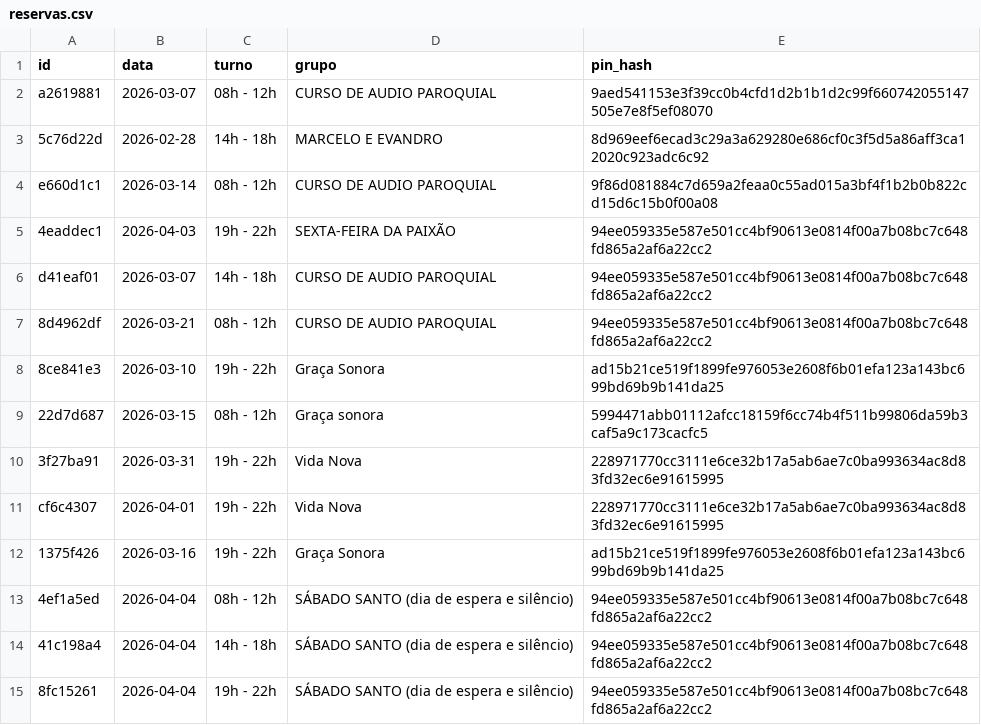
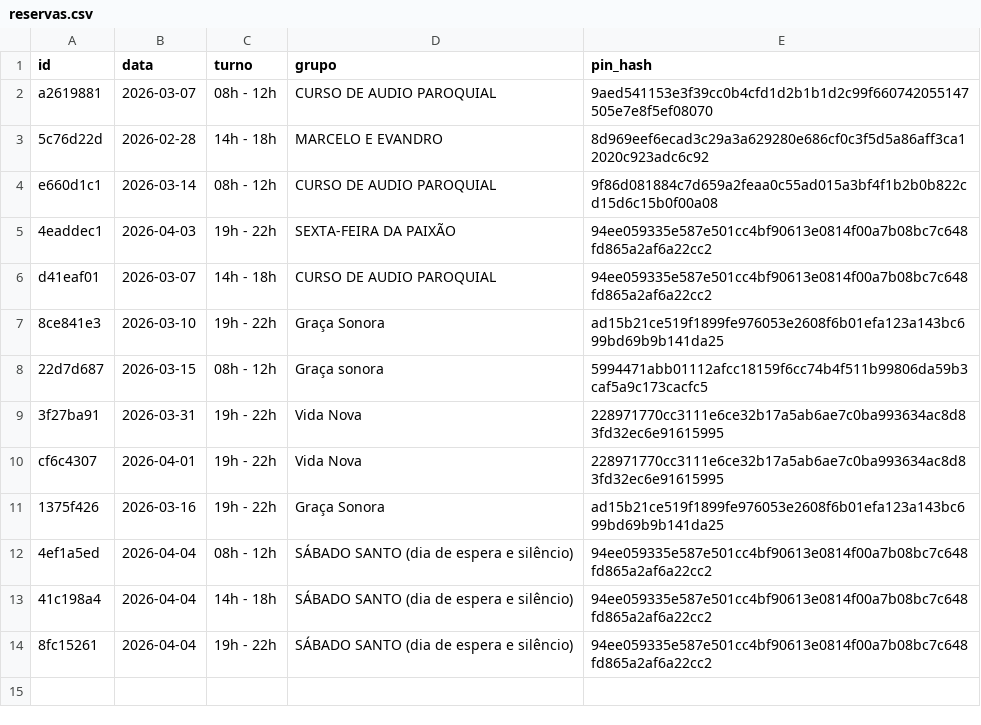
Before and after one commit to marcusandre-bot/reserva-sala-ensaios, a CSV file: reservas.csv, drawn as a sheet; the diff names each change by its address in the sheet, - before the commit and + after, or states it on an @@ line.

Commit message:
Atualiza reservas.csv

```diff
--- a/reservas.csv
+++ b/reservas.csv
-row 7: 8d4962df | 2026-03-21 | 08h - 12h | CURSO DE AUDIO PAROQUIAL | 94ee059335e587e501cc4bf90613e0814f00a7b08bc7c648fd865a2af6a22cc2
```
